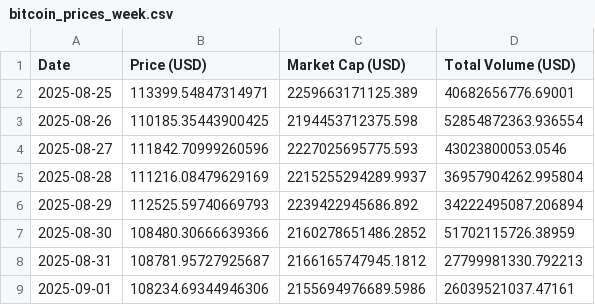
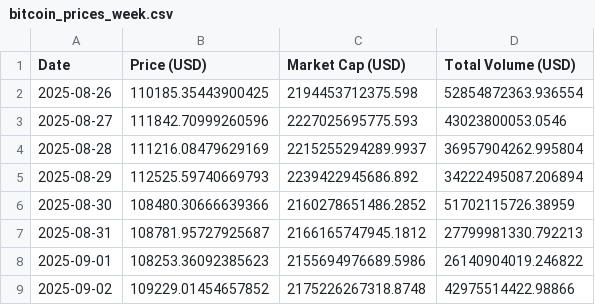
Before and after one commit to giladAlboher/pandas_-project, a CSV file: data/bitcoin_prices_week.csv, drawn as a sheet.

```diff
--- a/data/bitcoin_prices_week.csv
+++ b/data/bitcoin_prices_week.csv
@@ -1,3 +1,2 @@
 Date,Price (USD),Market Cap (USD),Total Volume (USD)
-2025-08-25,113399.54847314971,2259663171125.389,40682656776.69001
 2025-08-26,110185.35443900425,2194453712375.598,52854872363.936554
@@ -8,2 +7,3 @@ Date,Price (USD),Market Cap (USD),Total Volume (USD)
 2025-08-31,108781.95727925687,2166165747945.1812,27799981330.792213
-2025-09-01,108234.69344946306,2155694976689.5986,26039521037.47161
+2025-09-01,108253.36092385623,2155694976689.5986,26140904019.246822
+2025-09-02,109229.01454657852,2175226267318.8748,42975514422.98866
```
Also changed, not shown: data/weekly_statistics.csv, 1 other file.
